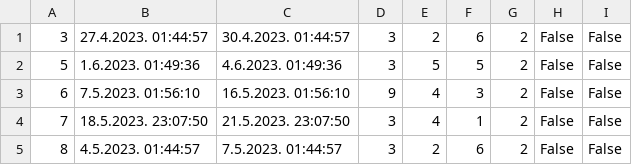
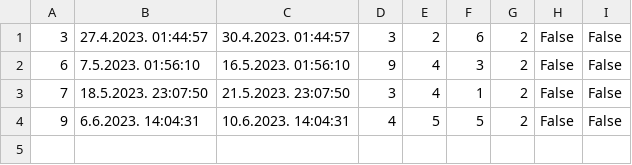
Before and after one commit to uslje13/turisticka-agencija, a CSV file: TravelAgency/Resources/Data/accommodationReservation.csv, drawn as a sheet; removed rows and columns are numbered as before the commit, all else as after; the diff names each change by its address in the sheet, - before the commit and + after, or states it on an @@ line.

```diff
--- a/TravelAgency/Resources/Data/accommodationReservation.csv
+++ b/TravelAgency/Resources/Data/accommodationReservation.csv
-row 2: 5 | 1.6.2023. 01:49:36 | 4.6.2023. 01:49:36 | 3 | 5 | 5 | 2 | False | False
-row 5: 8 | 4.5.2023. 01:44:57 | 7.5.2023. 01:44:57 | 3 | 2 | 6 | 2 | False | False
+row 4: 9 | 6.6.2023. 14:04:31 | 10.6.2023. 14:04:31 | 4 | 5 | 5 | 2 | False | False
```
Also changed, not shown: TravelAgency/Resources/Data/changedResRequests.csv, TravelAgency/Resources/Data/notification.csv, 9 other files.
